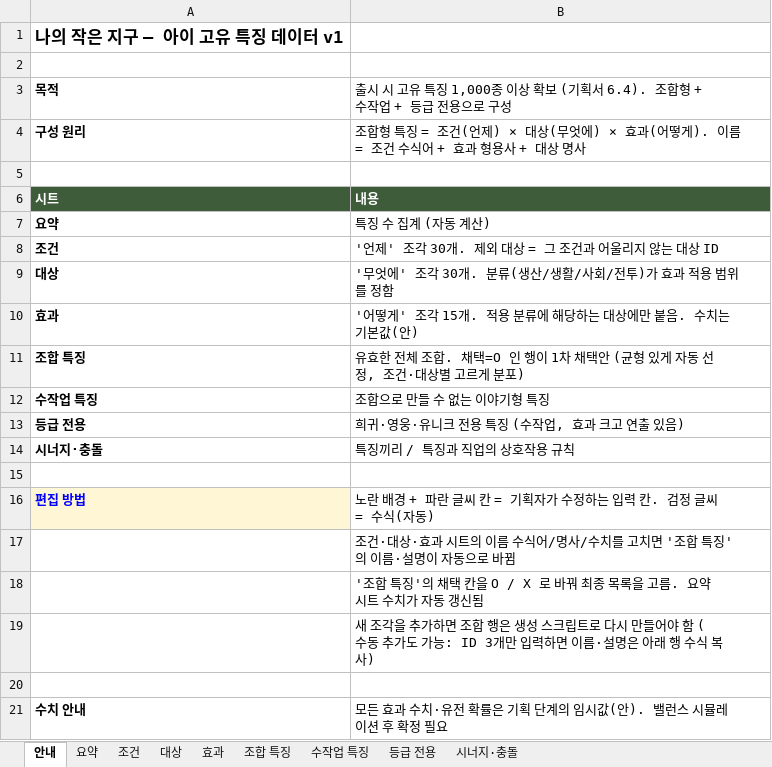
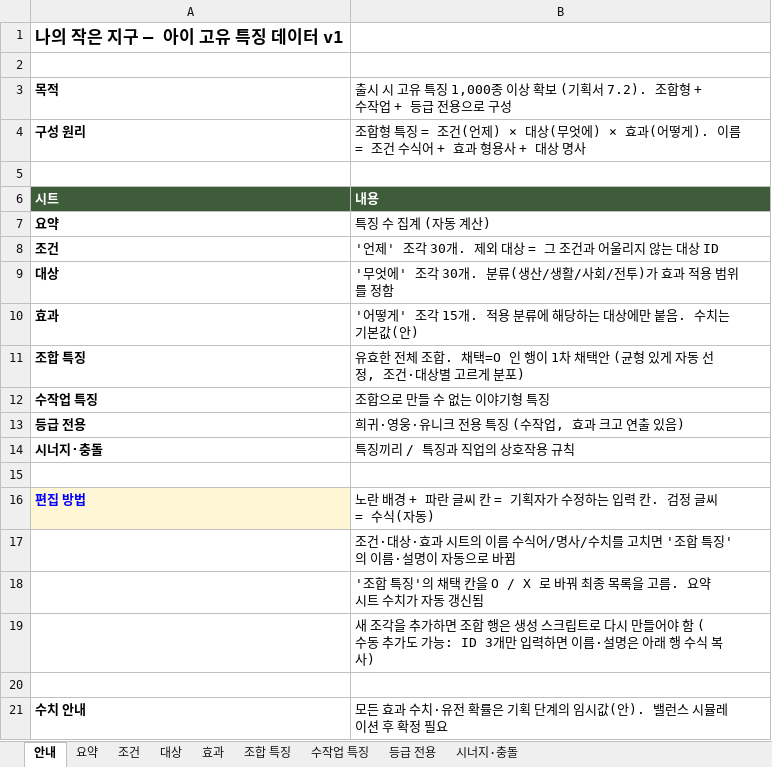
Before and after one commit to DH-KIM-hug/HELLO-SETTLER, an Excel workbook: docs/traits_v1.xlsx, sheet 안내, drawn as a sheet; values as stored, in another font and other column widths than the file's, no borders; the diff names each change by its address in the sheet, - before the commit and + after, or states it on an @@ line.

```diff
--- a/docs/traits_v1.xlsx (sheet 안내)
+++ b/docs/traits_v1.xlsx (sheet 안내)
-B3: …기획서 6.4). 조합형…
+B3: …기획서 7.2). 조합형…
```
Also changed, not shown: sheet 조합 특징, sheet 조건, sheet 대상, sheet 요약, sheet 효과, sheet 수작업 특징, 2 more sheets, charts or pictures, 18 other files.
